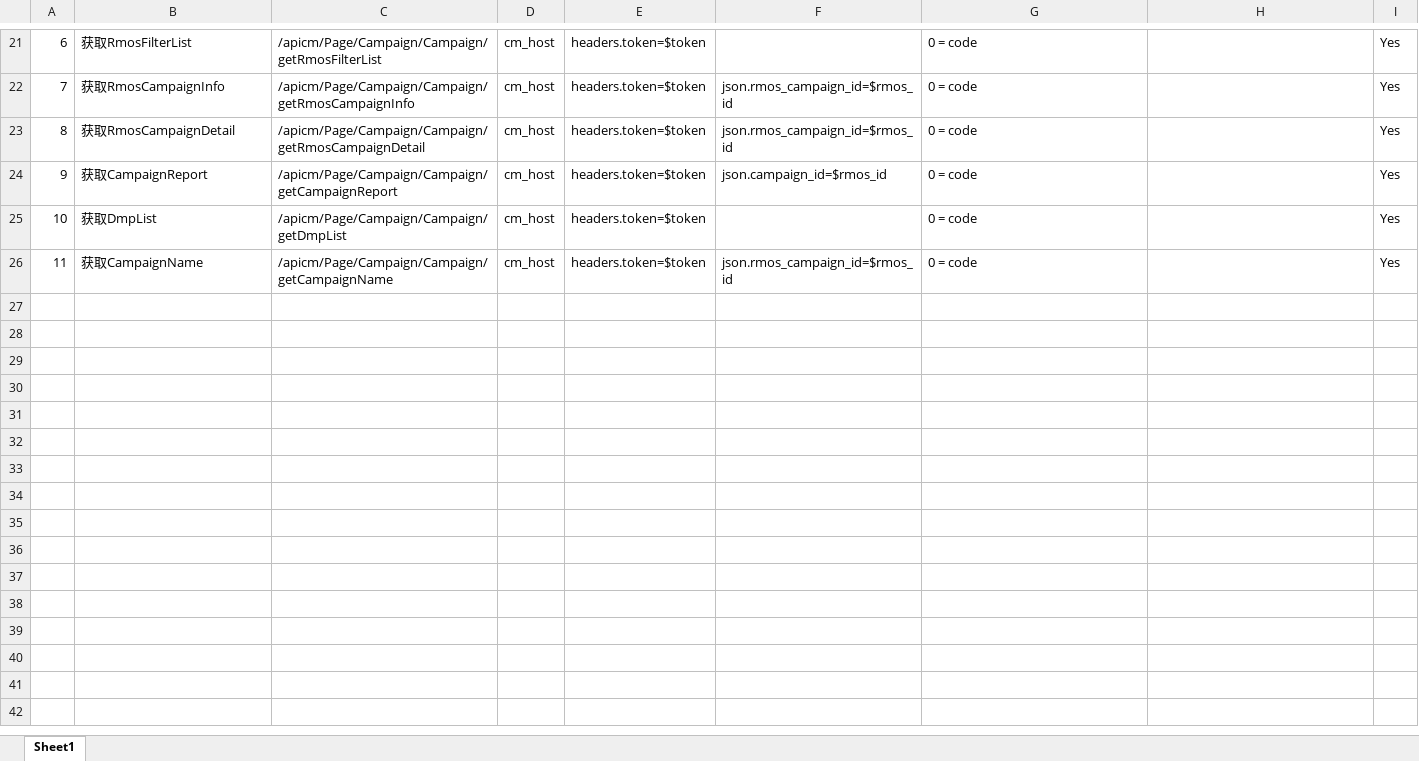
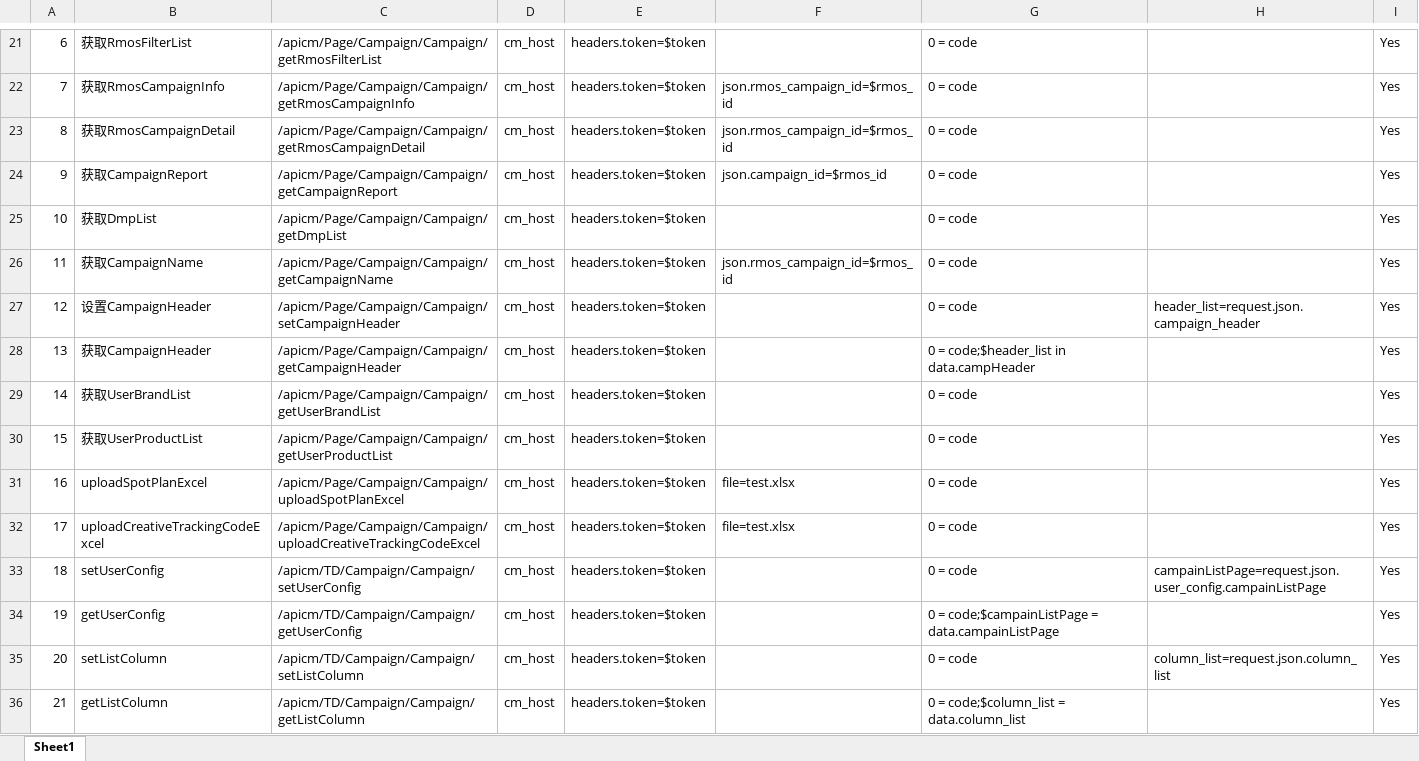
Before and after one commit to Hanlen520/InterfaceTestingFromework, an Excel workbook: testCases/campaign.xlsx, sheet Sheet1, drawn as a sheet; only a part is shown, gaps mark what is left out; values as stored, in another font and other column widths than the file's, no borders; the diff covers the shown part only; the diff names each change by its address in the sheet, - before the commit and + after, or states it on an @@ line.

Commit message:
增加case

```diff
--- a/testCases/campaign.xlsx (sheet Sheet1)
+++ b/testCases/campaign.xlsx (sheet Sheet1)
+row 27: 12 | 设置CampaignHeader | /apicm/Page/Campaign/Campaign/setCampaignHeader | cm_host | headers.token=$token |  | 0 = code | header_list=request.json.campaign_header | Yes
+row 28: 13 | 获取CampaignHeader | /apicm/Page/Campaign/Campaign/getCampaignHeader | cm_host | headers.token=$token |  | 0 = code;$header_list in data.campHeader |  | Yes
+row 29: 14 | 获取UserBrandList | /apicm/Page/Campaign/Campaign/getUserBrandList | cm_host | headers.token=$token |  | 0 = code |  | Yes
+row 30: 15 | 获取UserProductList | /apicm/Page/Campaign/Campaign/getUserProductList | cm_host | headers.token=$token |  | 0 = code |  | Yes
+row 31: 16 | uploadSpotPlanExcel | /apicm/Page/Campaign/Campaign/uploadSpotPlanExcel | cm_host | headers.token=$token | file=test.xlsx | 0 = code |  | Yes
+row 32: 17 | uploadCreativeTrackingCodeExcel | /apicm/Page/Campaign/Campaign/uploadCreativeTrackingCodeExcel | cm_host | headers.token=$token | file=test.xlsx | 0 = code |  | Yes
+row 33: 18 | setUserConfig | /apicm/TD/Campaign/Campaign/setUserConfig | cm_host | headers.token=$token |  | 0 = code | campainListPage=request.json.user_config.campainListPage | Yes
+row 34: 19 | getUserConfig | /apicm/TD/Campaign/Campaign/getUserConfig | cm_host | headers.token=$token |  | 0 = code;$campainListPage = data.campainListPage |  | Yes
+row 35: 20 | setListColumn | /apicm/TD/Campaign/Campaign/setListColumn | cm_host | headers.token=$token |  | 0 = code | column_list=request.json.column_list | Yes
+row 36: 21 | getListColumn | /apicm/TD/Campaign/Campaign/getListColumn | cm_host | headers.token=$token |  | 0 = code;$column_list = data.column_list |  | Yes
```
Also changed, not shown: 10 added rows elsewhere in this sheet.
